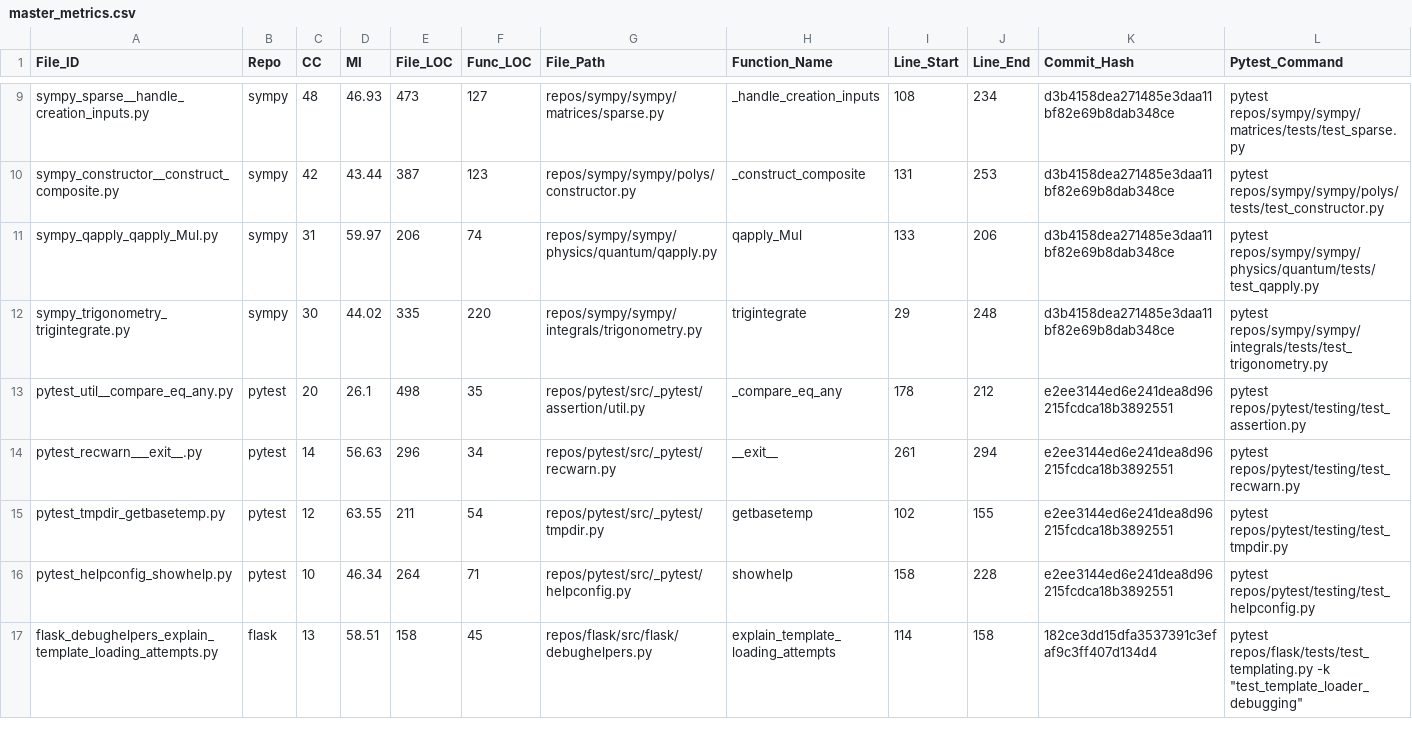
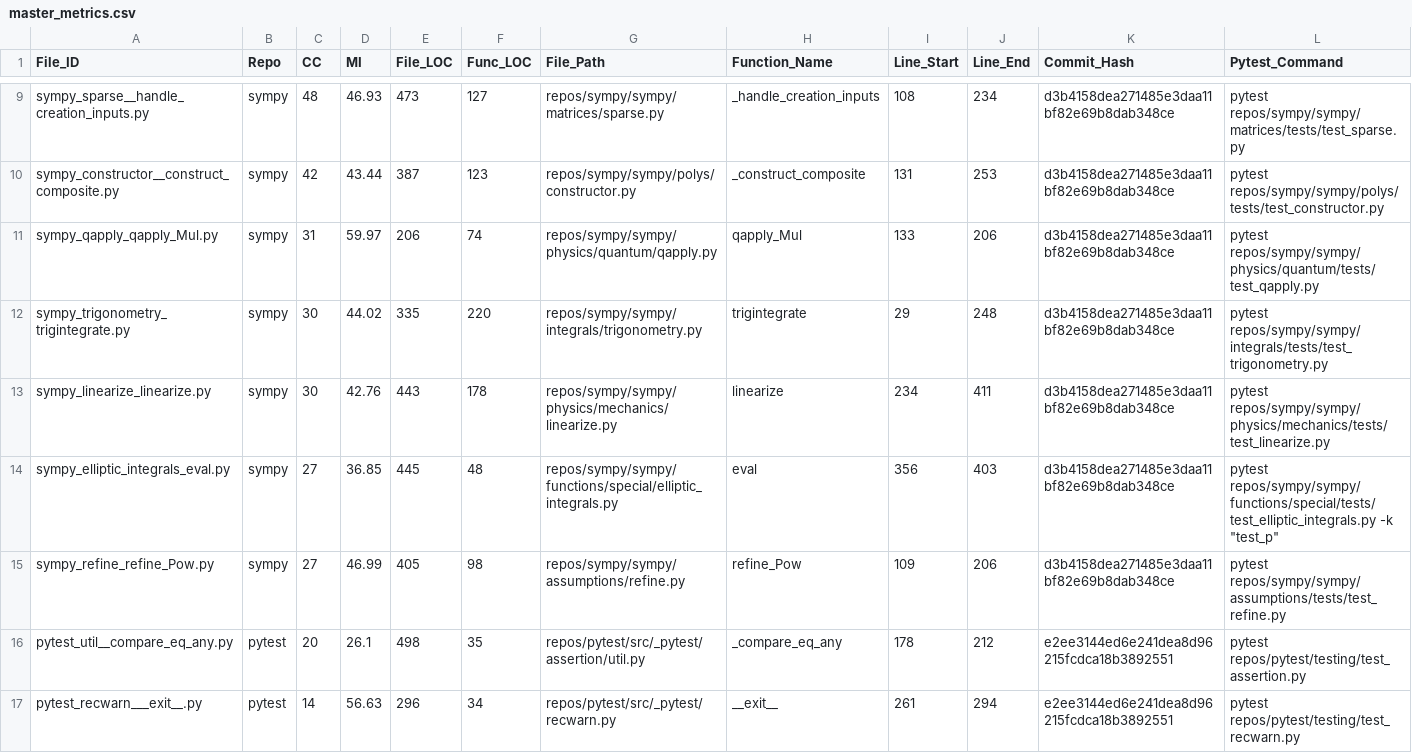
Before and after one commit to alvagarciia/satd-thesis, a CSV file: datasets/master_metrics.csv, drawn as a sheet; only a part is shown, gaps mark what is left out; the shorter side is filled out with more unchanged rows; the diff names each change by its address in the sheet, - before the commit and + after, or states it on an @@ line.

Commit message:
add final 3 sympy files

```diff
--- a/datasets/master_metrics.csv
+++ b/datasets/master_metrics.csv
+row 13: sympy_linearize_linearize.py | sympy | 30 | 42.76 | 443 | 178 | repos/sympy/sympy/physics/mechanics/linearize.py | linearize | 234 | 411 | d3b4158dea271485e3daa11bf82e69b8dab348ce | pytest repos/sympy/sympy/physics/mechanics/tests/test_linearize.py
+row 14: sympy_elliptic_integrals_eval.py | sympy | 27 | 36.85 | 445 | 48 | repos/sympy/sympy/functions/special/elliptic_integrals.py | eval | 356 | 403 | d3b4158dea271485e3daa11bf82e69b8dab348ce | pytest repos/sympy/sympy/functions/special/tests/test_elliptic_integrals.py -k "test_p"
+row 15: sympy_refine_refine_Pow.py | sympy | 27 | 46.99 | 405 | 98 | repos/sympy/sympy/assumptions/refine.py | refine_Pow | 109 | 206 | d3b4158dea271485e3daa11bf82e69b8dab348ce | pytest repos/sympy/sympy/assumptions/tests/test_refine.py
```
Also changed, not shown: 3 other files.
